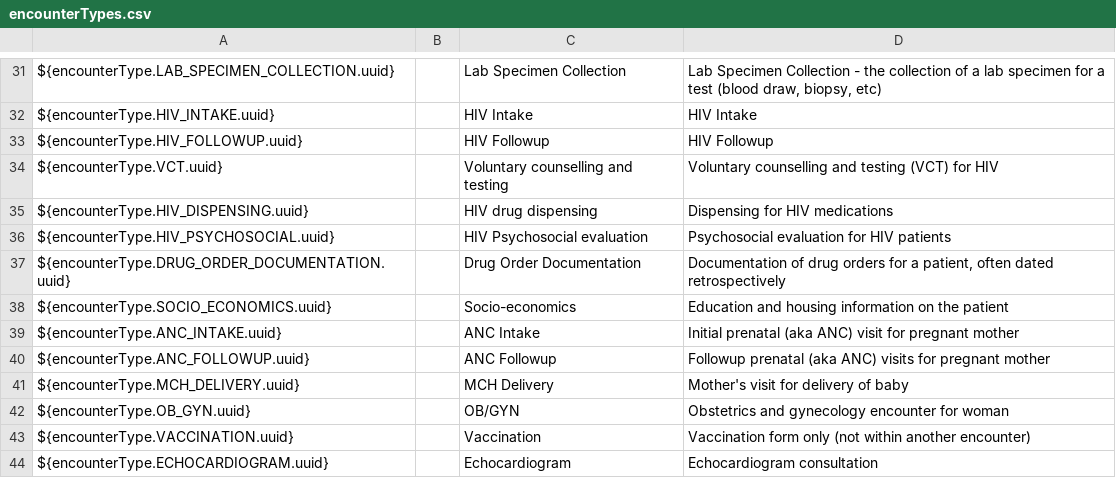
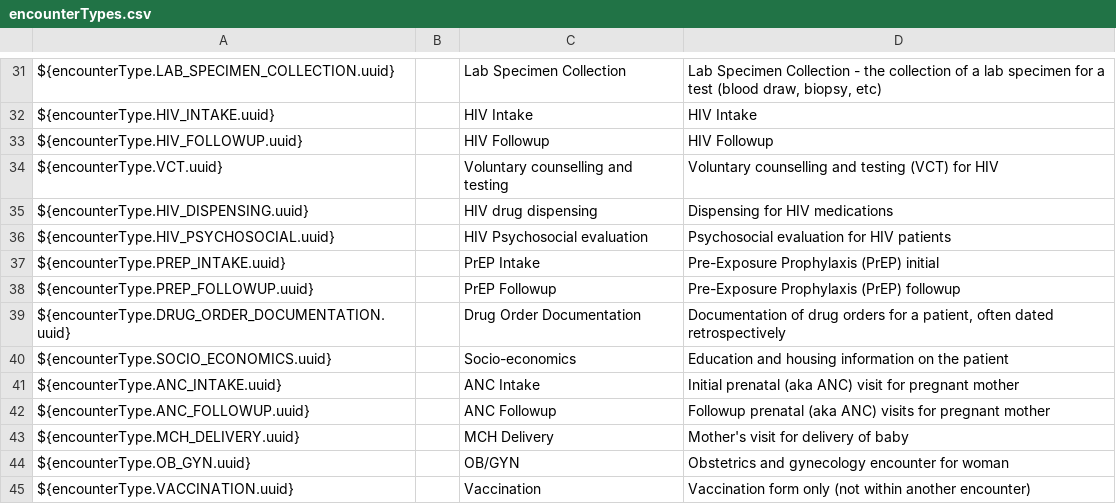
Before and after one commit to PIH/openmrs-config-pihemr, a CSV file: configuration/encountertypes/encounterTypes.csv, drawn as a sheet; only a part is shown, gaps mark what is left out; the shorter side is filled out with more unchanged rows.

```diff
--- a/configuration/encountertypes/encounterTypes.csv
+++ b/configuration/encountertypes/encounterTypes.csv
@@ -36,2 +36,4 @@ ${encounterType.HIV_DISPENSING.uuid},,HIV drug dispensing,Dispensing for HIV med
 ${encounterType.HIV_PSYCHOSOCIAL.uuid},,HIV Psychosocial evaluation,Psychosocial evaluation for HIV patients
+${encounterType.PREP_INTAKE.uuid},,PrEP Intake,Pre-Exposure Prophylaxis (PrEP) initial
+${encounterType.PREP_FOLLOWUP.uuid},,PrEP Followup,Pre-Exposure Prophylaxis (PrEP) followup
 ${encounterType.DRUG_ORDER_DOCUMENTATION.uuid},,Drug Order Documentation,"Documentation of drug orders for a patient, often dated retrospectively"
```
Also changed, not shown: 6 other files.
